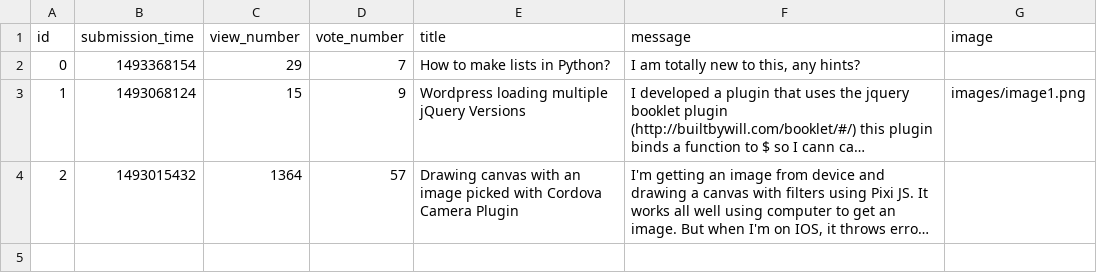
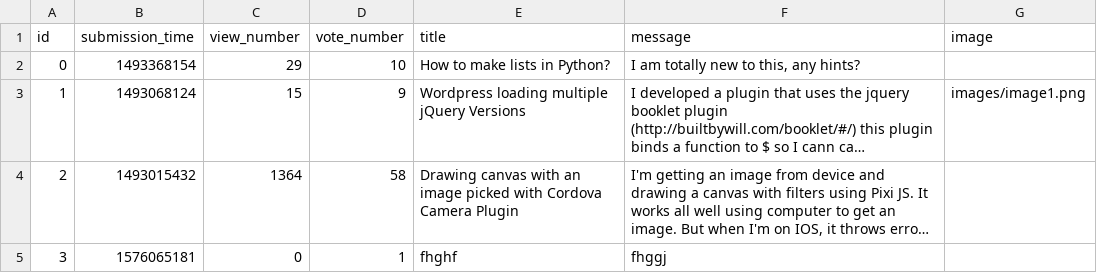
Before and after one commit to dandumitriu33/ask-mate-python, a CSV file: sample_data/question.csv, drawn as a sheet; long unchanged cells end in …; the diff names each change by its address in the sheet, - before the commit and + after, or states it on an @@ line.

Commit message:
Add functions for voting questions and answers

```diff
--- a/sample_data/question.csv
+++ b/sample_data/question.csv
-D2 (vote_number): 7
+D2 (vote_number): 10
-D4 (vote_number): 57
+D4 (vote_number): 58
+row 5: 3 | 1576065181 | 0 | 1 | fhghf | fhggj
```
Also changed, not shown: sample_data/answer.csv, 7 other files.
